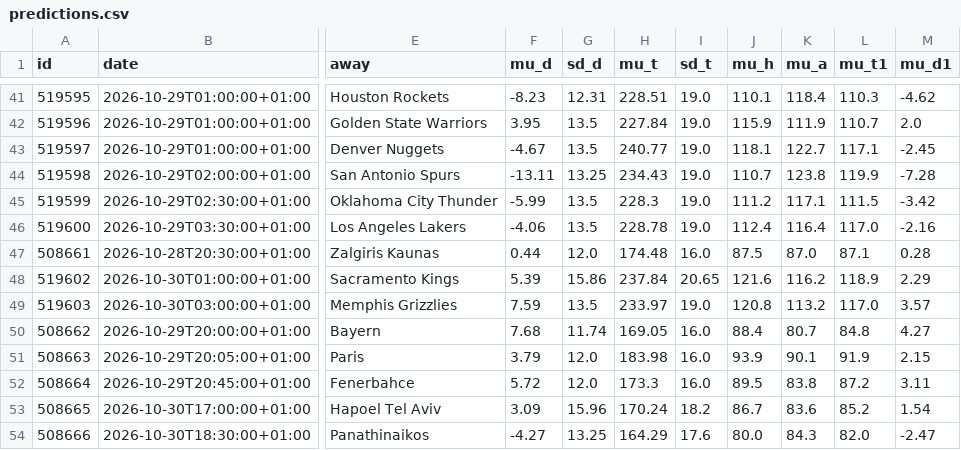
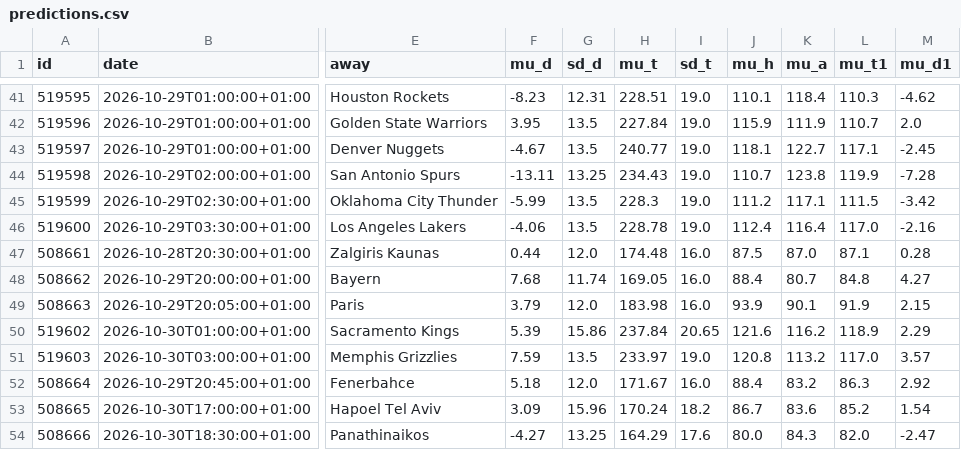
Before and after one commit to tessoncharles-sys/paris-data, a CSV file: data/raw/basket/predictions.csv, drawn as a sheet; only a part is shown, gaps mark what is left out; the diff names each change by its address in the sheet, - before the commit and + after, or states it on an @@ line.

```diff
--- a/data/raw/basket/predictions.csv
+++ b/data/raw/basket/predictions.csv
@@ row 50 moved to row 48: 508662 @@
@@ row 51 moved to row 49: 508663 @@
-F52 (mu_d): 5.72
+F52 (mu_d): 5.18
-H52 (mu_t): 173.3
+H52 (mu_t): 171.67
-J52 (mu_h): 89.5
+J52 (mu_h): 88.4
-K52 (mu_a): 83.8
+K52 (mu_a): 83.2
-L52 (mu_t1): 87.2
+L52 (mu_t1): 86.3
-M52 (mu_d1): 3.11
+M52 (mu_d1): 2.92
```
Also changed, not shown: data/raw/basket/results.csv, data/raw/handball/predictions.csv, 18 other files.
